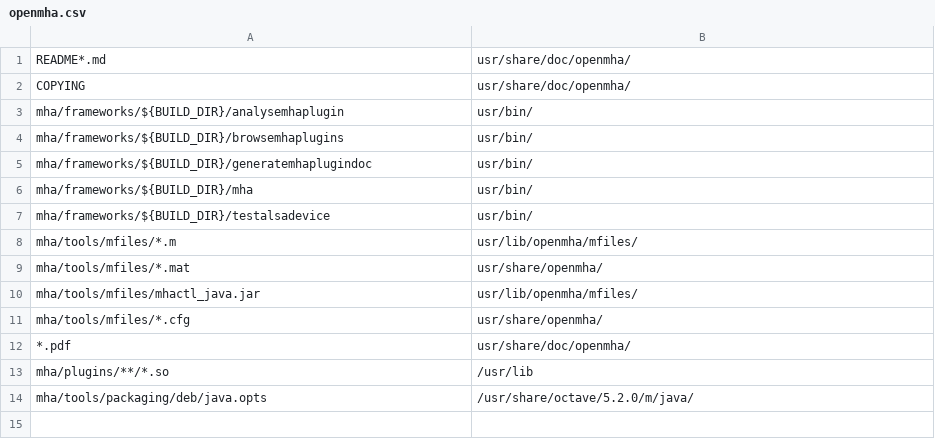
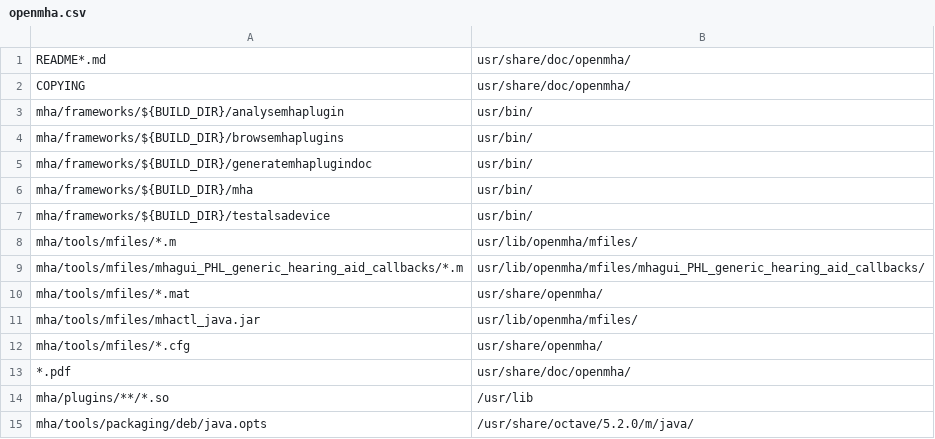
Before and after one commit to HoerTech-gGmbH/openMHA, a CSV file: mha/tools/packaging/deb/openmha.csv, drawn as a sheet.

Commit message:
Add missing mfiles subdirectories to installers
Summary:
The pkg and deb installers did not include .../mfiles/libfuncs and .../mfiles/mhagui_PHL_generic_hearing_aid_callbacks
Added them to the respective packager configuration files.

Closes T1830

Test Plan:
Inspect debian packages:
`dpkg -c openmha-etc-etc.deb`
Inspect pkg installer:
`lsbom $(pkgutil --bom <INSTALLER_PACKAGE_NAME.pkg>)`

Reviewers: hendrikk, tobias

Reviewed By: tobias

Maniphest Tasks: T1830

Differential Revision: https://dev.openmha.org/D707

```diff
--- a/mha/tools/packaging/deb/openmha.csv
+++ b/mha/tools/packaging/deb/openmha.csv
@@ -8,2 +8,3 @@ mha/frameworks/${BUILD_DIR}/testalsadevice,usr/bin/
 mha/tools/mfiles/*.m,usr/lib/openmha/mfiles/
+mha/tools/mfiles/mhagui_PHL_generic_hearing_aid_callbacks/*.m,usr/lib/openmha/mfiles/mhagui_PHL_generic_hearing_aid_callbacks/
 mha/tools/mfiles/*.mat,usr/share/openmha/
```
Also changed, not shown: 1 other file.
